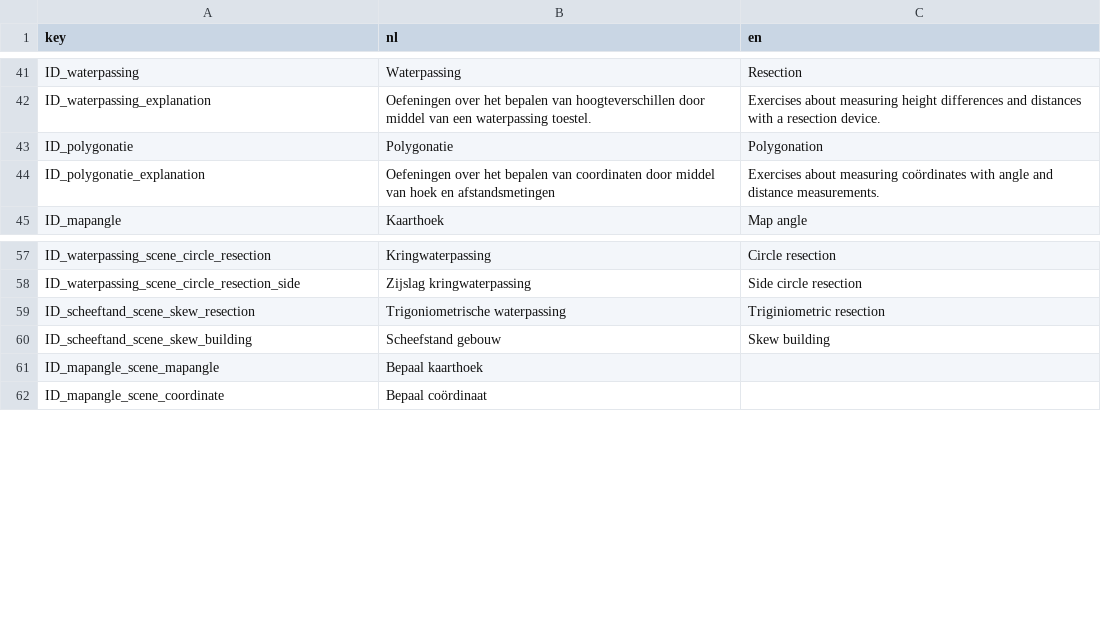
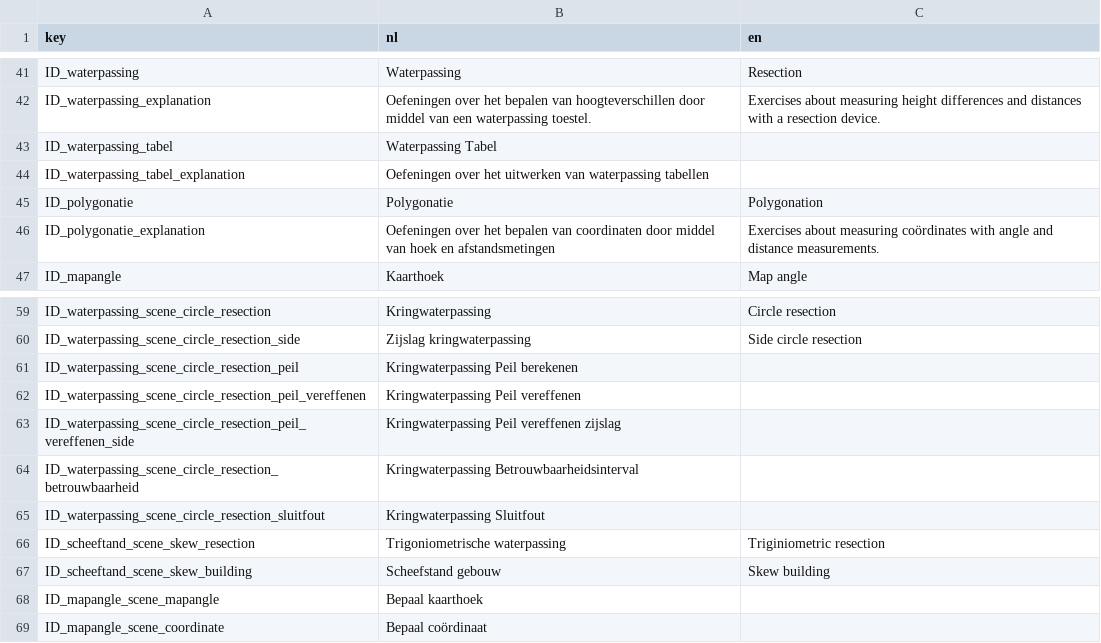
Before and after one commit to JelleKUL/KULeuven-Game, a CSV file: Assets/Resources/localisation.csv, drawn as a sheet; only a part is shown, gaps mark what is left out; the diff names each change by its address in the sheet, - before the commit and + after, or states it on an @@ line.

```diff
--- a/Assets/Resources/localisation.csv
+++ b/Assets/Resources/localisation.csv
+row 43: ID_waterpassing_tabel | Waterpassing Tabel
+row 44: ID_waterpassing_tabel_explanation | Oefeningen over het uitwerken van waterpassing tabellen
+row 61: ID_waterpassing_scene_circle_resection_peil | Kringwaterpassing Peil berekenen
+row 62: ID_waterpassing_scene_circle_resection_peil_vereffenen | Kringwaterpassing Peil vereffenen
+row 63: ID_waterpassing_scene_circle_resection_peil_vereffenen_side | Kringwaterpassing Peil vereffenen zijslag
+row 64: ID_waterpassing_scene_circle_resection_betrouwbaarheid | Kringwaterpassing Betrouwbaarheidsinterval
+row 65: ID_waterpassing_scene_circle_resection_sluitfout | Kringwaterpassing Sluitfout
```
Also changed, not shown: 22 other files.
